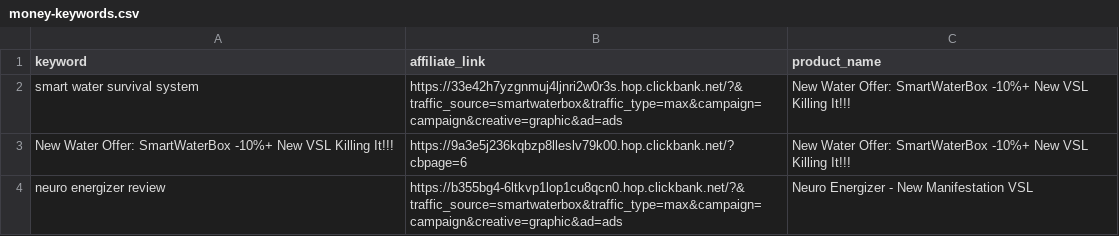
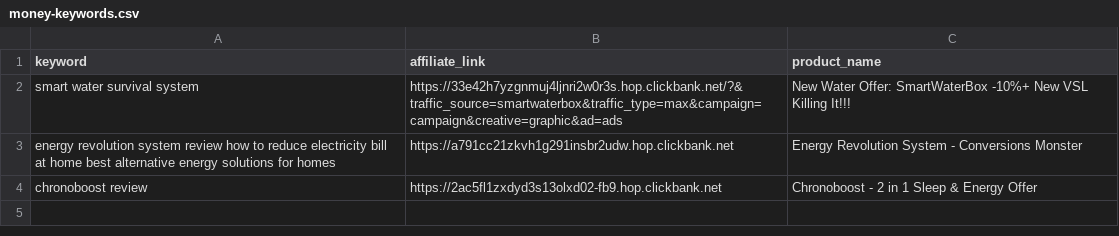
Before and after one commit to startknowledge/ultra-static-seo-engine, a CSV file: money-keywords.csv, drawn as a sheet; removed rows and columns are numbered as before the commit, all else as after; the diff names each change by its address in the sheet, - before the commit and + after, or states it on an @@ line.

Commit message:
🚀 update [skip ci]

```diff
--- a/money-keywords.csv
+++ b/money-keywords.csv
-row 3: New Water Offer: SmartWaterBox -10%+ New VSL Killing It!!! | https://9a3e5j236kqbzp8lleslv79k00.hop.clickbank.net/?cbpage=6 | New Water Offer: SmartWaterBox -10%+ New VSL Killing It!!!
-row 4: neuro energizer review | https://b355bg4-6ltkvp1lop1cu8qcn0.hop.clickbank.net/?&traffic_source=smartwaterbox&traffic_type=max&campaign=campaign&creative=graphic&ad=ads | Neuro Energizer - New Manifestation VSL
+row 3: energy revolution system review how to reduce electricity bill at home best alternative energy solutions for homes | https://a791cc21zkvh1g291insbr2udw.hop.clickbank.net | Energy Revolution System - Conversions Monster
+row 4: chronoboost review | https://2ac5fl1zxdyd3s13olxd02-fb9.hop.clickbank.net | Chronoboost - 2 in 1 Sleep & Energy Offer
```
